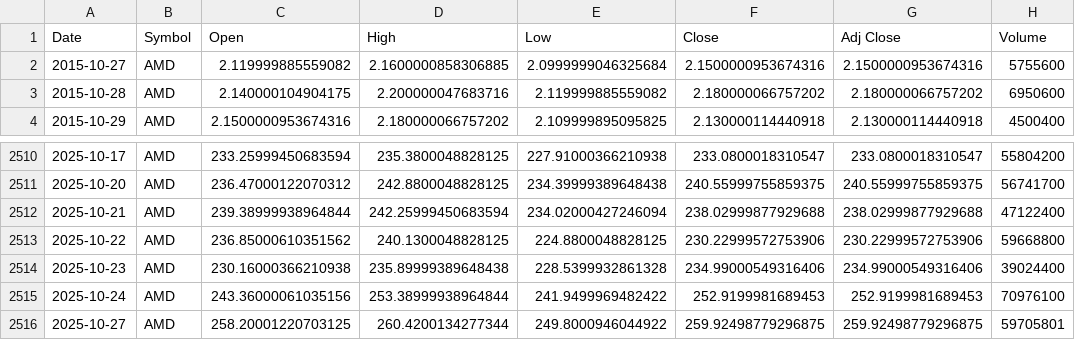
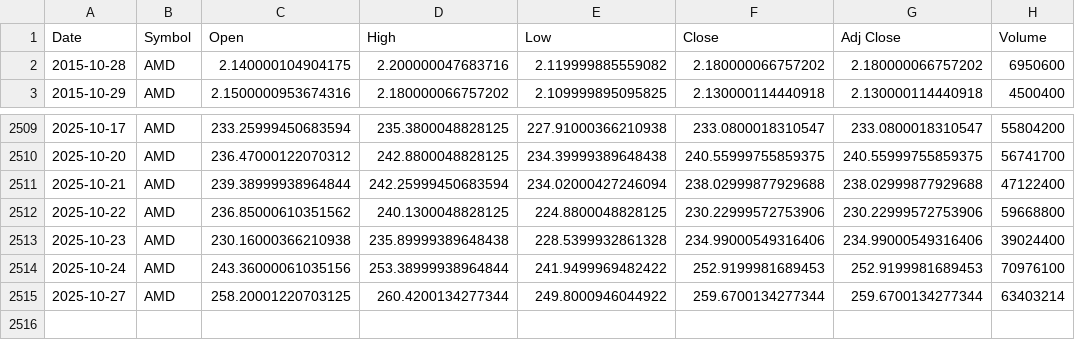
Before and after one commit to meowthecodecat/market-predictor, a CSV file: backend/data/AMD_historical_prices.csv, drawn as a sheet; only a part is shown, gaps mark what is left out.

```diff
--- a/backend/data/AMD_historical_prices.csv
+++ b/backend/data/AMD_historical_prices.csv
@@ -1,3 +1,2 @@
 Date,Symbol,Open,High,Low,Close,Adj Close,Volume
-2015-10-27,AMD,2.119999885559082,2.1600000858306885,2.0999999046325684,2.1500000953674316,2.1500000953674316,5755600
 2015-10-28,AMD,2.140000104904175,2.200000047683716,2.119999885559082,2.180000066757202,2.180000066757202,6950600
@@ -2515,2 +2514,2 @@ Date,Symbol,Open,High,Low,Close,Adj Close,Volume
 2025-10-24,AMD,243.36000061035156,253.38999938964844,241.9499969482422,252.9199981689453,252.9199981689453,70976100
-2025-10-27,AMD,258.20001220703125,260.4200134277344,249.8000946044922,259.92498779296875,259.92498779296875,59705801
+2025-10-27,AMD,258.20001220703125,260.4200134277344,249.8000946044922,259.6700134277344,259.6700134277344,63403214
```
Also changed, not shown: backend/data/AAPL_historical_prices.csv, backend/data/AMZN_historical_prices.csv, 40 other files.
